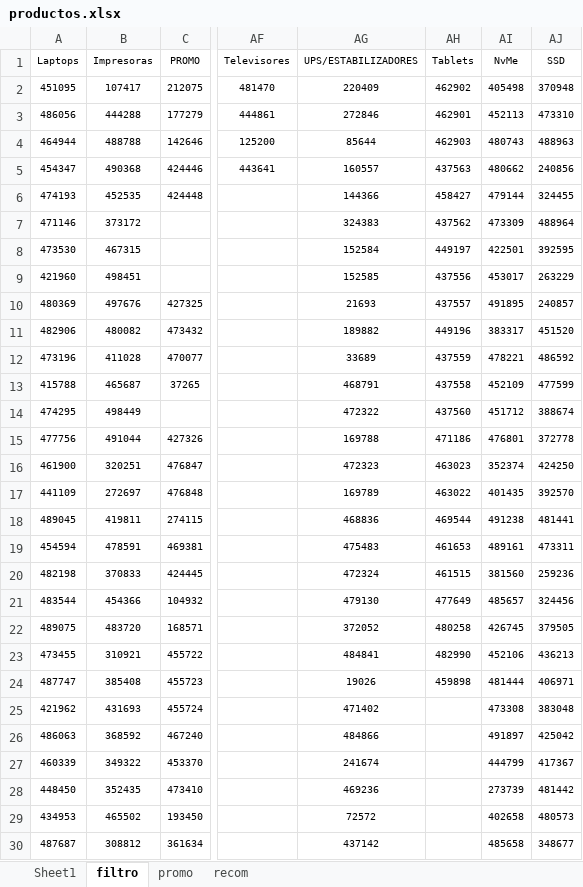
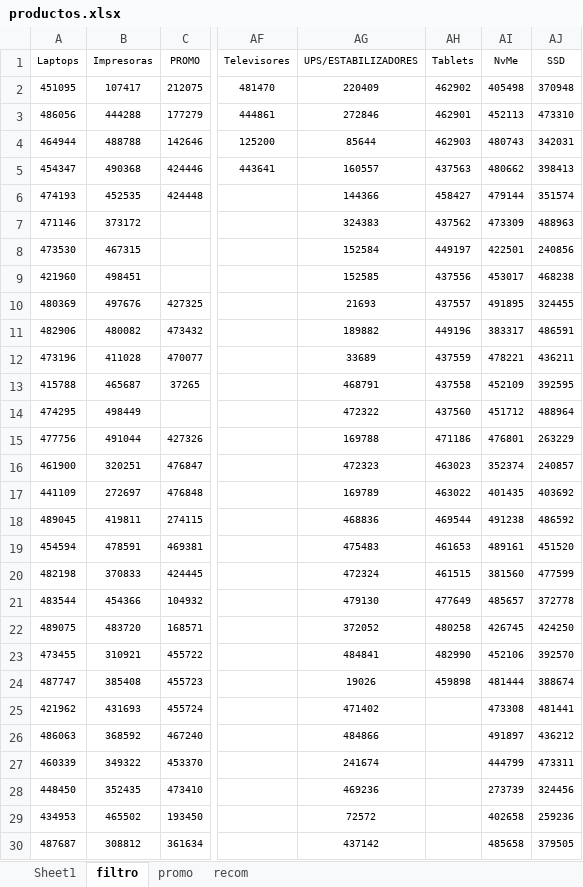
Before and after one commit to scperu/store, an Excel workbook: productos.xlsx, sheet filtro, drawn as a sheet; only a part is shown, gaps mark what is left out; values as stored, in another font and other column widths than the file's, no borders; table styles not drawn; the diff covers the shown part only; the diff names each change by its address in the sheet, - before the commit and + after, or states it on an @@ line.

Commit message:
Add files via upload

```diff
--- a/productos.xlsx (sheet filtro)
+++ b/productos.xlsx (sheet filtro)
-AJ4 (SSD): 488963
+AJ4 (SSD): 342031
-AJ5 (SSD): 240856
+AJ5 (SSD): 398413
-AJ6 (SSD): 324455
+AJ6 (SSD): 351574
-AJ7 (SSD): 488964
+AJ7 (SSD): 488963
-AJ8 (SSD): 392595
+AJ8 (SSD): 240856
-AJ9 (SSD): 263229
+AJ9 (SSD): 468238
-AJ10 (SSD): 240857
+AJ10 (SSD): 324455
-AJ11 (SSD): 451520
+AJ11 (SSD): 486591
-AJ12 (SSD): 486592
+AJ12 (SSD): 436211
-AJ13 (SSD): 477599
+AJ13 (SSD): 392595
-AJ14 (SSD): 388674
+AJ14 (SSD): 488964
-AJ15 (SSD): 372778
+AJ15 (SSD): 263229
-AJ16 (SSD): 424250
+AJ16 (SSD): 240857
-AJ17 (SSD): 392570
+AJ17 (SSD): 403692
-AJ18 (SSD): 481441
+AJ18 (SSD): 486592
-AJ19 (SSD): 473311
+AJ19 (SSD): 451520
-AJ20 (SSD): 259236
+AJ20 (SSD): 477599
-AJ21 (SSD): 324456
+AJ21 (SSD): 372778
-AJ22 (SSD): 379505
+AJ22 (SSD): 424250
-AJ23 (SSD): 436213
+AJ23 (SSD): 392570
-AJ24 (SSD): 406971
+AJ24 (SSD): 388674
-AJ25 (SSD): 383048
+AJ25 (SSD): 481441
-AJ26 (SSD): 425042
+AJ26 (SSD): 436212
-AJ27 (SSD): 417367
+AJ27 (SSD): 473311
-AJ28 (SSD): 481442
+AJ28 (SSD): 324456
-AJ29 (SSD): 480573
+AJ29 (SSD): 259236
-AJ30 (SSD): 348677
+AJ30 (SSD): 379505
```
Also changed, not shown: 16 edited cells elsewhere in this sheet.
